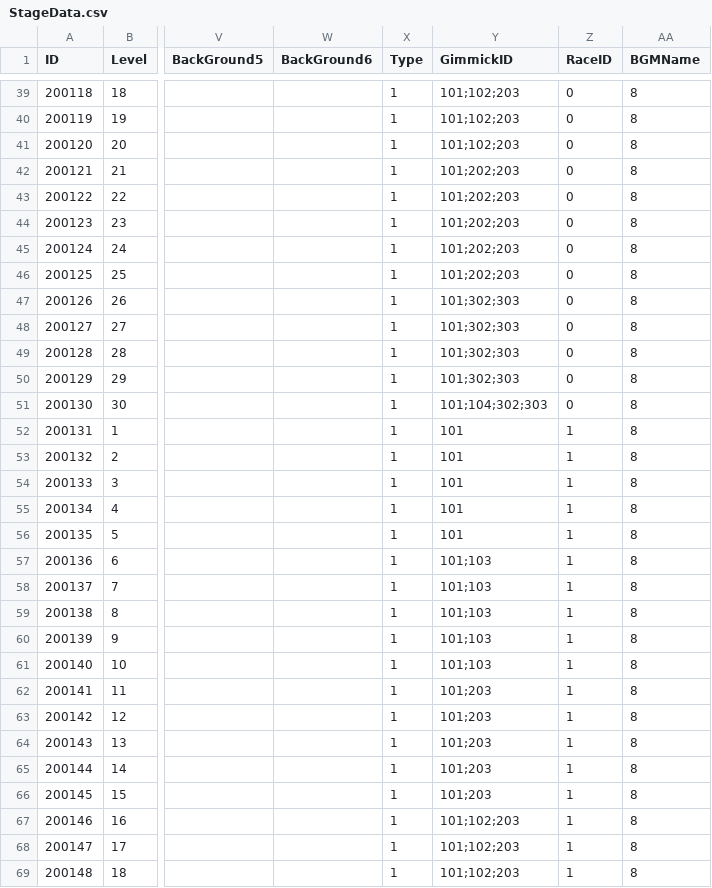
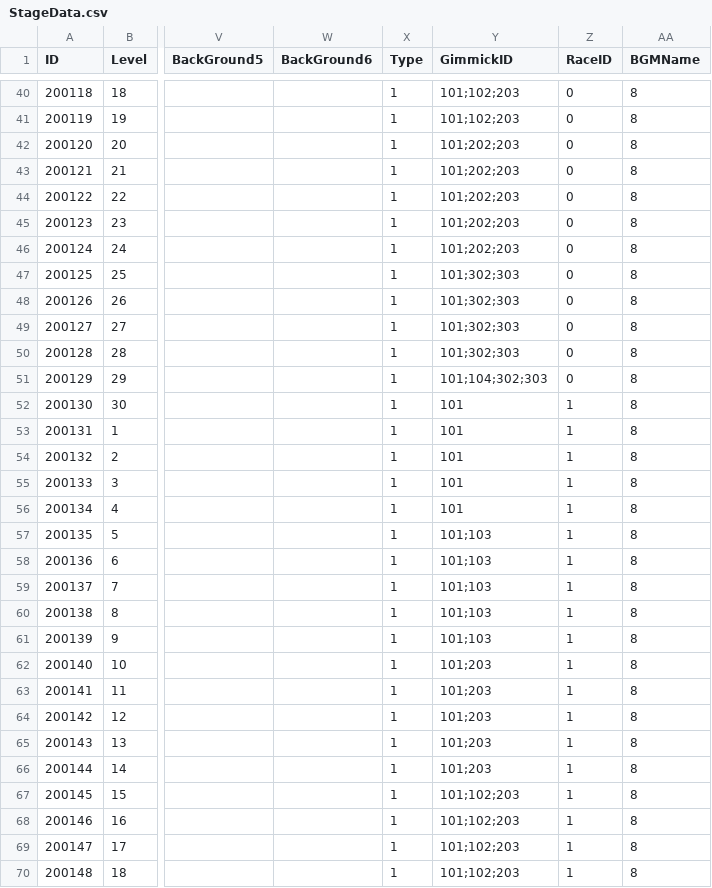
Before and after one commit to LAKAN966/Project_P, a CSV file: Assets/Resources/Data/StageData.csv, drawn as a sheet; only a part is shown, gaps mark what is left out; addresses are those after the commit; the diff covers the shown part only; the diff names each change by its address in the sheet, - before the commit and + after, or states it on an @@ line.

```diff
--- a/Assets/Resources/Data/StageData.csv
+++ b/Assets/Resources/Data/StageData.csv
-Y42 (GimmickID): 101;102;203
+Y42 (GimmickID): 101;202;203
-Y47 (GimmickID): 101;202;203
+Y47 (GimmickID): 101;302;303
-Y51 (GimmickID): 101;302;303
+Y51 (GimmickID): 101;104;302;303
-Y52 (GimmickID): 101;104;302;303
+Y52 (GimmickID): 101
-Z52 (RaceID): 0
+Z52 (RaceID): 1
-Y57 (GimmickID): 101
+Y57 (GimmickID): 101;103
-Y62 (GimmickID): 101;103
+Y62 (GimmickID): 101;203
-Y67 (GimmickID): 101;203
+Y67 (GimmickID): 101;102;203
```
Also changed, not shown: 1 added row and 29 edited cells elsewhere in this file, Assets/Resources/Data/WaveData.csv.
